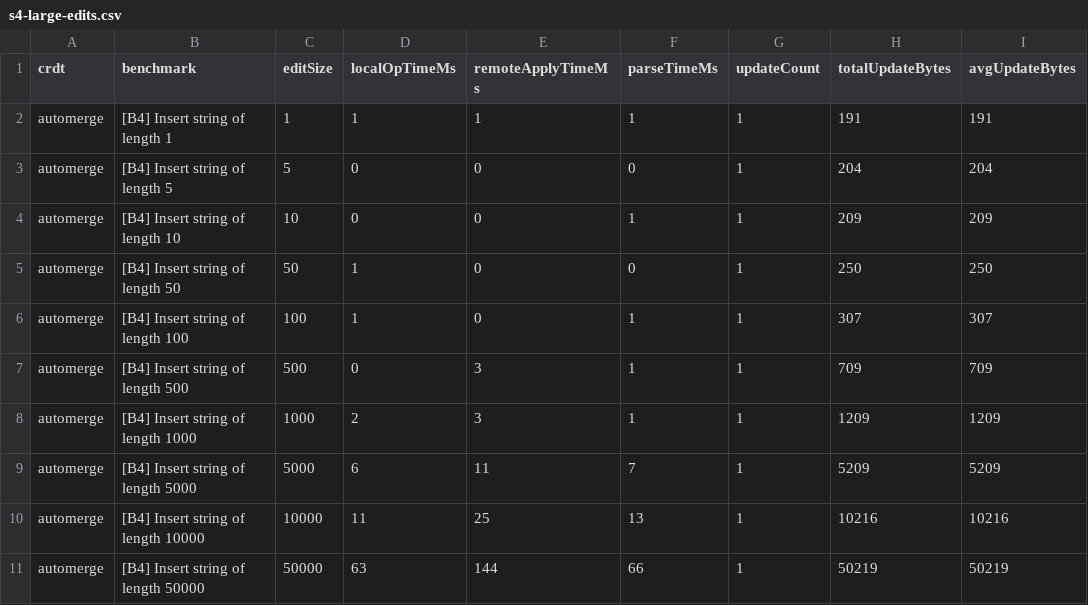
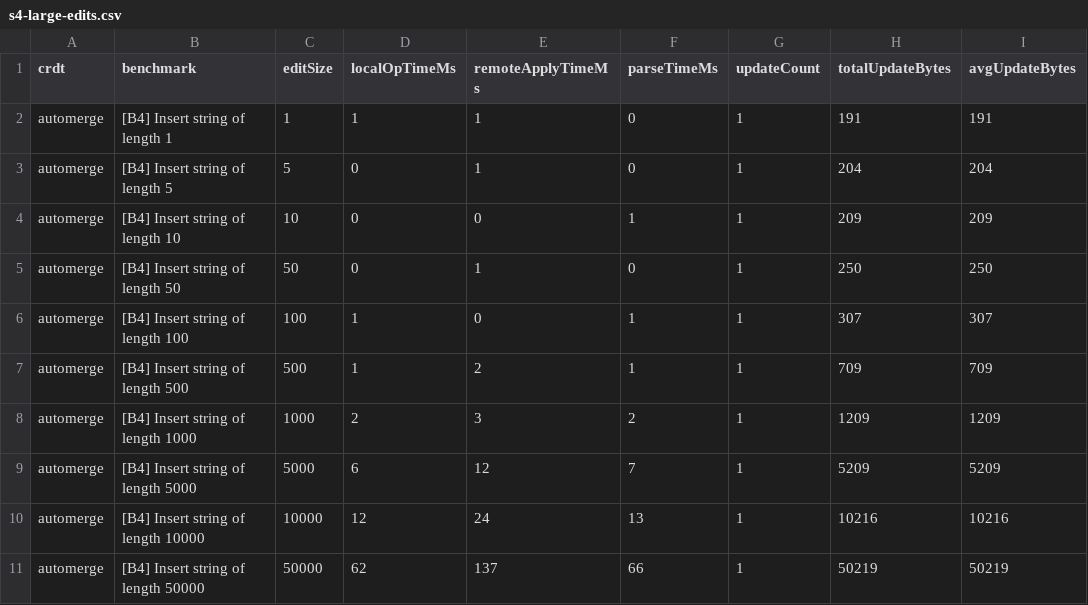
Before and after one commit to spring-epfl/signal-collaborative-documents, a CSV file: benchmark_data/s4-large-edits.csv, drawn as a sheet.

```diff
--- a/benchmark_data/s4-large-edits.csv
+++ b/benchmark_data/s4-large-edits.csv
@@ -1,11 +1,11 @@
 crdt,benchmark,editSize,localOpTimeMs,remoteApplyTimeMs,parseTimeMs,updateCount,totalUpdateBytes,avgUpdateBytes
-automerge,"[B4] Insert string of length 1",1,1,1,1,1,191,191
-automerge,"[B4] Insert string of length 5",5,0,0,0,1,204,204
+automerge,"[B4] Insert string of length 1",1,1,1,0,1,191,191
+automerge,"[B4] Insert string of length 5",5,0,1,0,1,204,204
 automerge,"[B4] Insert string of length 10",10,0,0,1,1,209,209
-automerge,"[B4] Insert string of length 50",50,1,0,0,1,250,250
+automerge,"[B4] Insert string of length 50",50,0,1,0,1,250,250
 automerge,"[B4] Insert string of length 100",100,1,0,1,1,307,307
-automerge,"[B4] Insert string of length 500",500,0,3,1,1,709,709
-automerge,"[B4] Insert string of length 1000",1000,2,3,1,1,1209,1209
-automerge,"[B4] Insert string of length 5000",5000,6,11,7,1,5209,5209
-automerge,"[B4] Insert string of length 10000",10000,11,25,13,1,10216,10216
-automerge,"[B4] Insert string of length 50000",50000,63,144,66,1,50219,50219
+automerge,"[B4] Insert string of length 500",500,1,2,1,1,709,709
+automerge,"[B4] Insert string of length 1000",1000,2,3,2,1,1209,1209
+automerge,"[B4] Insert string of length 5000",5000,6,12,7,1,5209,5209
+automerge,"[B4] Insert string of length 10000",10000,12,24,13,1,10216,10216
+automerge,"[B4] Insert string of length 50000",50000,62,137,66,1,50219,50219
```
Also changed, not shown: 2 other files.
